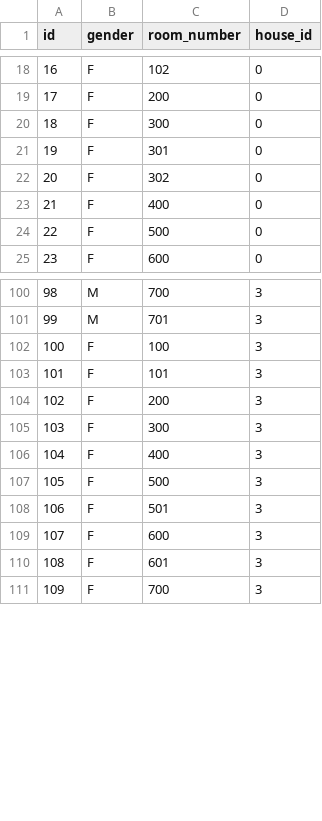
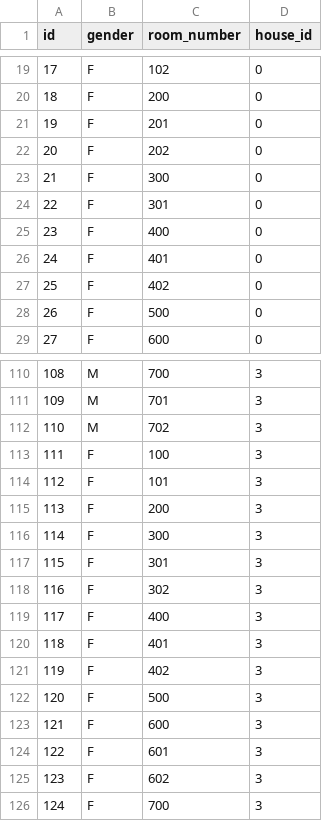
Before and after one commit to oliwerrrr/bazadanych, a CSV file: hogwarts_data/dormitories.csv, drawn as a sheet; only a part is shown, gaps mark what is left out; removed rows and columns are numbered as before the commit, all else as after; the diff covers the shown part only; the diff names each change by its address in the sheet, - before the commit and + after, or states it on an @@ line.

```diff
--- a/hogwarts_data/dormitories.csv
+++ b/hogwarts_data/dormitories.csv
@@ column A (id) renumbered from row 4 down @@
+row 21: 19 | F | 201 | 0
+row 22: 20 | F | 202 | 0
-row 22: 20 | F | 302 | 0
+row 26: 24 | F | 401 | 0
+row 27: 25 | F | 402 | 0
+row 112: 110 | M | 702 | 3
+row 117: 115 | F | 301 | 3
+row 118: 116 | F | 302 | 3
+row 120: 118 | F | 401 | 3
+row 121: 119 | F | 402 | 3
-row 108: 106 | F | 501 | 3
+row 125: 123 | F | 602 | 3
```
Also changed, not shown: 18 added rows and 11 removed rows elsewhere in this file, hogwarts_data/quidditch_team_members.csv, hogwarts_data/students.csv, 18 other files.
